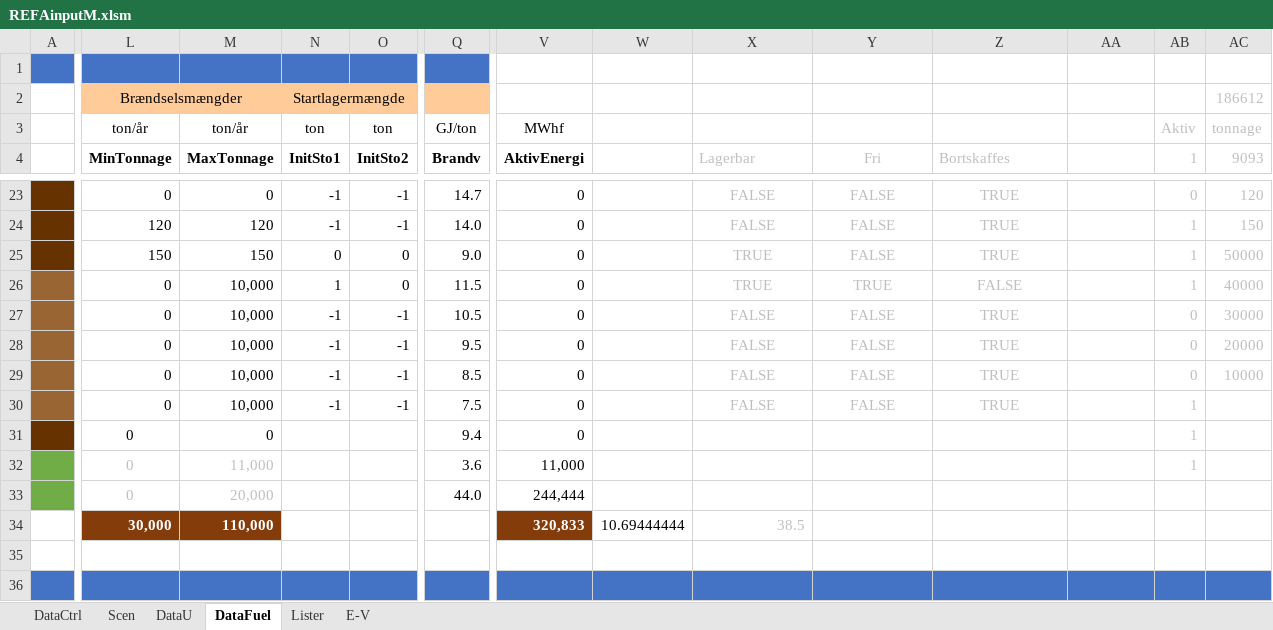
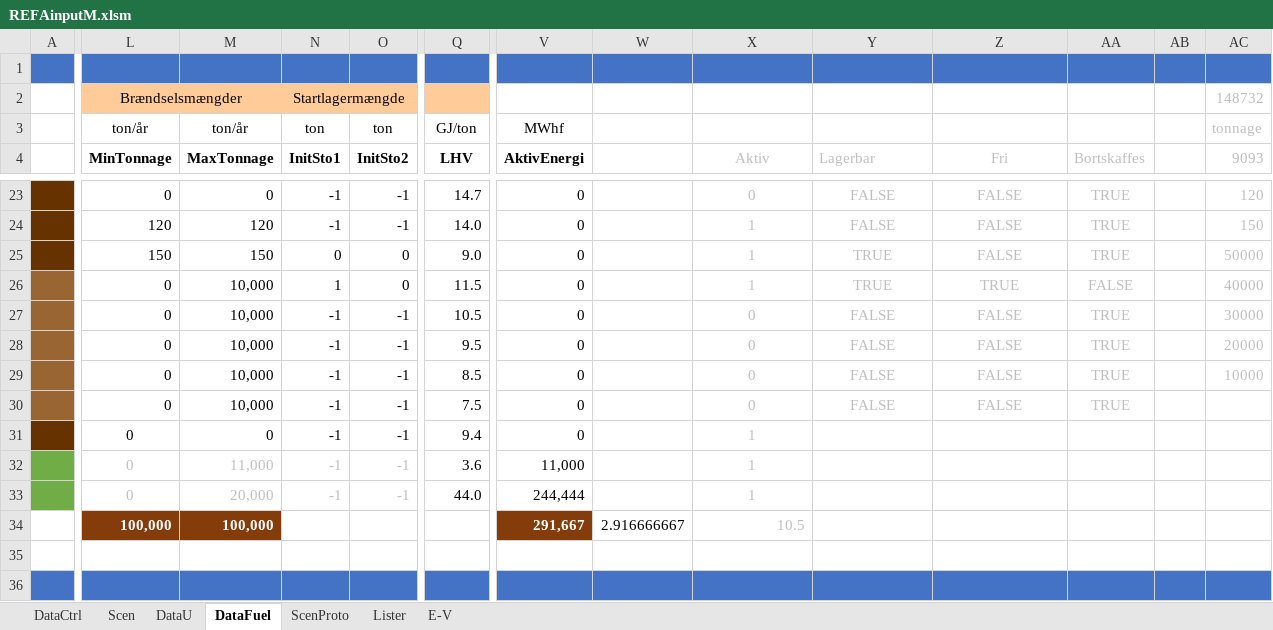
Before and after one commit to AddedValues/REFA_Affald, an Excel workbook: GAMS/REFAinputM.xlsm, sheet DataFuel, drawn as a sheet; only a part is shown, gaps mark what is left out; values as stored, in another font and other column widths than the file's, no borders; charts and pictures and conditional formats not drawn; the diff covers the shown part only; the diff names each change by its address in the sheet, - before the commit and + after, or states it on an @@ line.

```diff
--- a/GAMS/REFAinputM.xlsm (sheet DataFuel)
+++ b/GAMS/REFAinputM.xlsm (sheet DataFuel)
+sheet tab: ScenProto
-V1:AC1 fill: none
+V1:AC1 fill: #4472C4
-AC2 (9093): 186612
+AC2 (9093): 148732
-AB3: Aktiv
+AB3: (empty)
-Q4: Brandv
+Q4: LHV
-X4: Lagerbar
+X4: Aktiv
-X4 alignment: left
+X4 alignment: center
-Y4: Fri
+Y4: Lagerbar
-Y4 alignment: center
+Y4 alignment: left
-Z4: Bortskaffes
+Z4: Fri
-Z4 alignment: left
+Z4 alignment: center
-AA4: (empty)
+AA4: Bortskaffes
-AB4: 1
+AB4: (empty)
-X23 (Aktiv): FALSE
+X23 (Aktiv): 0
-Z23:Z25 (Fri): TRUE
+Z23:Z25 (Fri): FALSE
-AA23:AA25 (Bortskaffes): (empty)
+AA23:AA25 (Bortskaffes): TRUE
-AB23: 0
+AB23: (empty)
-X24 (Aktiv): FALSE
+X24 (Aktiv): 1
-AB24:AB26: 1
+AB24:AB26: (empty)
-X25:X26 (Aktiv): TRUE
+X25:X26 (Aktiv): 1
-Y25 (Lagerbar): FALSE
+Y25 (Lagerbar): TRUE
-Z26 (Fri): FALSE
+Z26 (Fri): TRUE
-AA26 (Bortskaffes): (empty)
+AA26 (Bortskaffes): FALSE
-X27:X30 (Aktiv): FALSE
+X27:X30 (Aktiv): 0
-Z27:Z30 (Fri): TRUE
+Z27:Z30 (Fri): FALSE
-AA27:AA30 (Bortskaffes): (empty)
+AA27:AA30 (Bortskaffes): TRUE
-AB27:AB29: 0
+AB27:AB29: (empty)
-AB30:AB32: 1
+AB30:AB32: (empty)
-N31:N33 (InitSto1): (empty)
+N31:N33 (InitSto1): -1
-O31:O33 (InitSto2): (empty)
+O31:O33 (InitSto2): -1
-X31:X33 (Aktiv): (empty)
+X31:X33 (Aktiv): 1
-L34 (MinTonnage): 30,000
+L34 (MinTonnage): 100,000
-M34 (MaxTonnage): 110,000
+M34 (MaxTonnage): 100,000
-V34 (AktivEnergi): 320,833
+V34 (AktivEnergi): 291,667
-W34: 10.69444444
+W34: 2.916666667
-X34 (Aktiv): 38.5
+X34 (Aktiv): 10.5
```
Also changed, not shown: 31 added rows, 92 edited cells and cell formats elsewhere in this sheet, sheet Lister, sheet DataU, sheet Scen, formulas that keep their value, hidden cells, charts or pictures, 9 other files.
